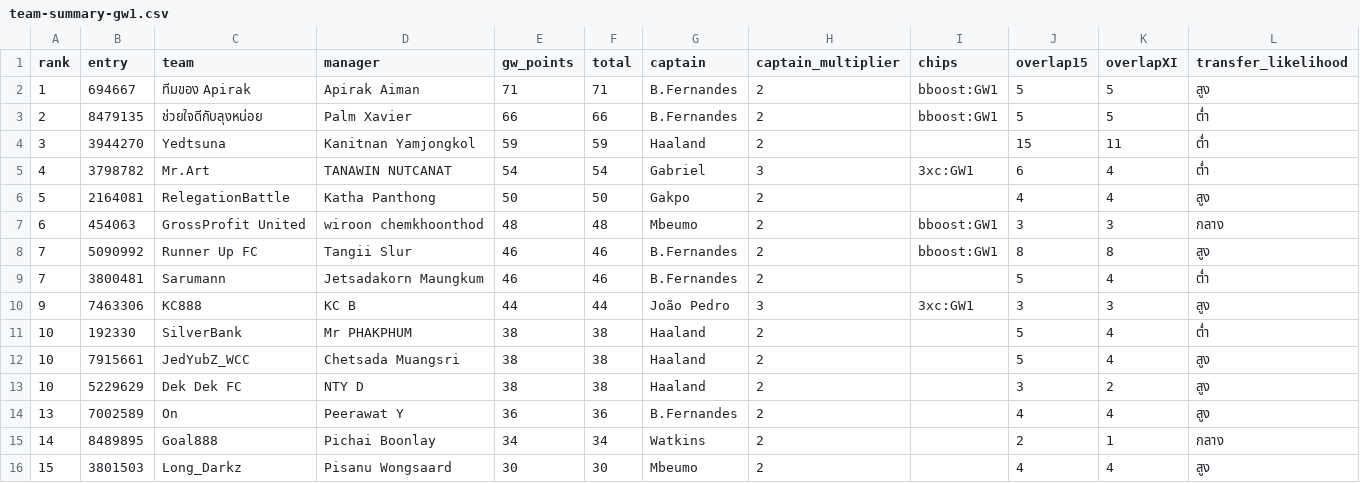
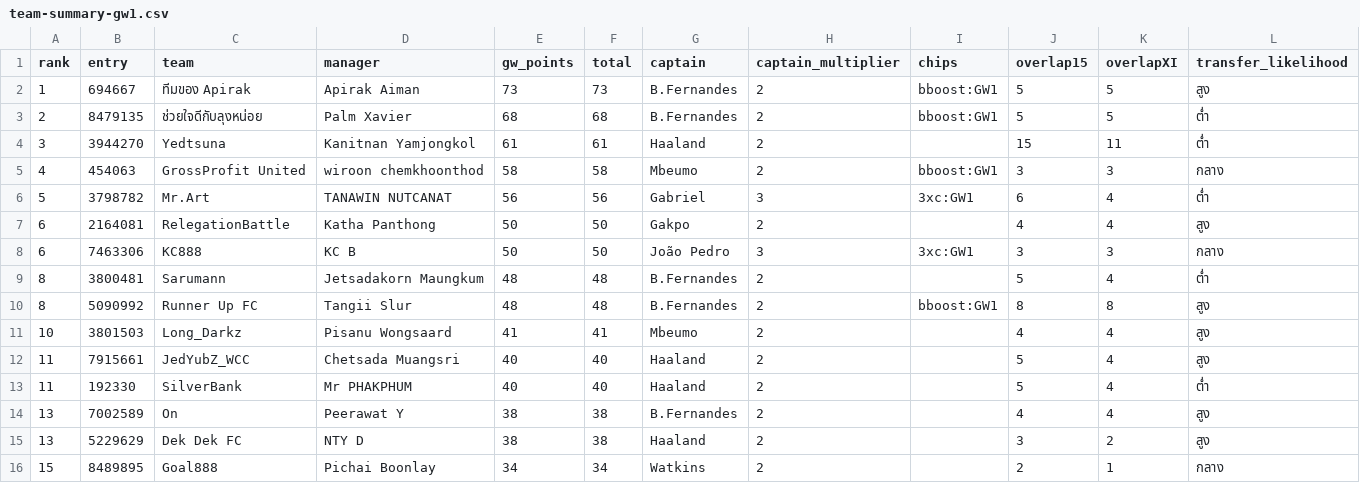
Before and after one commit to kanitnany-cloud/GPTxMe, a CSV file: mini-league/team-summary-gw1.csv, drawn as a sheet.

```diff
--- a/mini-league/team-summary-gw1.csv
+++ b/mini-league/team-summary-gw1.csv
@@ -1,16 +1,16 @@
 rank,entry,team,manager,gw_points,total,captain,captain_multiplier,chips,overlap15,overlapXI,transfer_likelihood
-1,694667,ทีมของ Apirak,Apirak Aiman,71,71,B.Fernandes,2,bboost:GW1,5,5,สูง
-2,8479135,ช่วยใจดีกับลุงหน่อย,Palm Xavier,66,66,B.Fernandes,2,bboost:GW1,5,5,ต่ำ
-3,3944270,Yedtsuna,Kanitnan Yamjongkol,59,59,Haaland,2,,15,11,ต่ำ
-4,3798782,Mr.Art,TANAWIN NUTCANAT,54,54,Gabriel,3,3xc:GW1,6,4,ต่ำ
-5,2164081,RelegationBattle,Katha Panthong,50,50,Gakpo,2,,4,4,สูง
-6,454063,GrossProfit United,wiroon chemkhoonthod,48,48,Mbeumo,2,bboost:GW1,3,3,กลาง
-7,5090992,Runner Up FC,Tangii Slur,46,46,B.Fernandes,2,bboost:GW1,8,8,สูง
-7,3800481,Sarumann,Jetsadakorn Maungkum,46,46,B.Fernandes,2,,5,4,ต่ำ
-9,7463306,KC888,KC B,44,44,João Pedro,3,3xc:GW1,3,3,สูง
-10,192330,SilverBank,Mr PHAKPHUM,38,38,Haaland,2,,5,4,ต่ำ
-10,7915661,JedYubZ_WCC,Chetsada Muangsri,38,38,Haaland,2,,5,4,สูง
-10,5229629,Dek Dek FC,NTY D,38,38,Haaland,2,,3,2,สูง
-13,7002589,On,Peerawat Y,36,36,B.Fernandes,2,,4,4,สูง
-14,8489895,Goal888,Pichai Boonlay,34,34,Watkins,2,,2,1,กลาง
-15,3801503,Long_Darkz,Pisanu Wongsaard,30,30,Mbeumo,2,,4,4,สูง
+1,694667,ทีมของ Apirak,Apirak Aiman,73,73,B.Fernandes,2,bboost:GW1,5,5,สูง
+2,8479135,ช่วยใจดีกับลุงหน่อย,Palm Xavier,68,68,B.Fernandes,2,bboost:GW1,5,5,ต่ำ
+3,3944270,Yedtsuna,Kanitnan Yamjongkol,61,61,Haaland,2,,15,11,ต่ำ
+4,454063,GrossProfit United,wiroon chemkhoonthod,58,58,Mbeumo,2,bboost:GW1,3,3,กลาง
+5,3798782,Mr.Art,TANAWIN NUTCANAT,56,56,Gabriel,3,3xc:GW1,6,4,ต่ำ
+6,2164081,RelegationBattle,Katha Panthong,50,50,Gakpo,2,,4,4,สูง
+6,7463306,KC888,KC B,50,50,João Pedro,3,3xc:GW1,3,3,กลาง
+8,3800481,Sarumann,Jetsadakorn Maungkum,48,48,B.Fernandes,2,,5,4,ต่ำ
+8,5090992,Runner Up FC,Tangii Slur,48,48,B.Fernandes,2,bboost:GW1,8,8,สูง
+10,3801503,Long_Darkz,Pisanu Wongsaard,41,41,Mbeumo,2,,4,4,สูง
+11,7915661,JedYubZ_WCC,Chetsada Muangsri,40,40,Haaland,2,,5,4,สูง
+11,192330,SilverBank,Mr PHAKPHUM,40,40,Haaland,2,,5,4,ต่ำ
+13,7002589,On,Peerawat Y,38,38,B.Fernandes,2,,4,4,สูง
+13,5229629,Dek Dek FC,NTY D,38,38,Haaland,2,,3,2,สูง
+15,8489895,Goal888,Pichai Boonlay,34,34,Watkins,2,,2,1,กลาง
```
Also changed, not shown: mini-league/player-template-gw1.csv, 2 other files.
